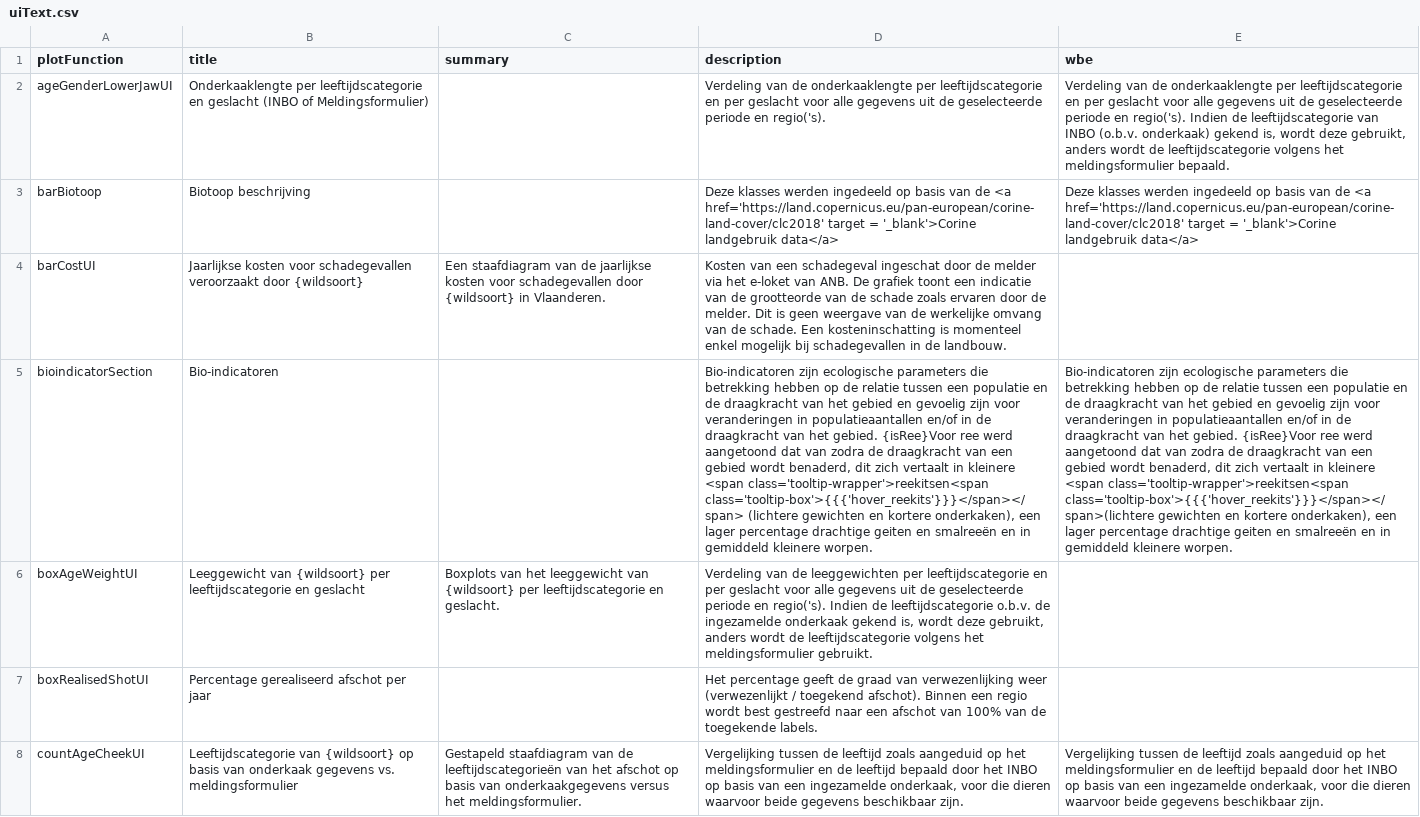
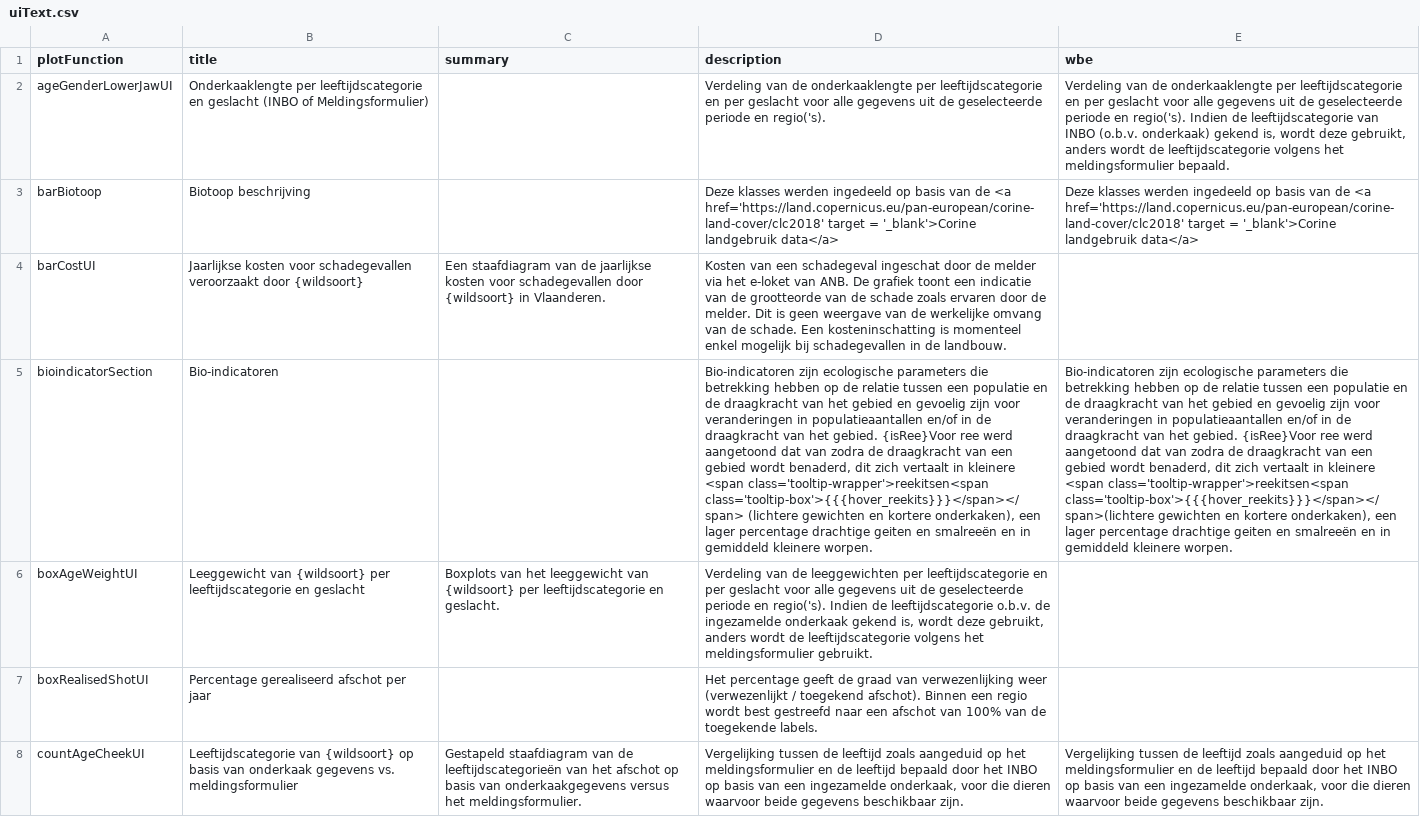
Before and after one commit to inbo/reporting-rshiny-grofwildjacht, a CSV file: reporting-grofwild/inst/extdata/uiText.csv, drawn as a sheet; only a part is shown; the diff names each change by its address in the sheet, - before the commit and + after, or states it on an @@ line.

Commit message:
Revert "quote hover_reekits"
This reverts commit e4b8bfa111379db5ae73353d27e575922f4454a5.

```diff
--- a/reporting-grofwild/inst/extdata/uiText.csv
+++ b/reporting-grofwild/inst/extdata/uiText.csv
-D5 (description): …<span class='tooltip-wrapper'>reekitsen<span class='tooltip-box'>{{{'hover_reekits'}}}</span></span> (lichtere gewichten…
+D5 (description): …<span class='tooltip-wrapper'>reekitsen<span class='tooltip-box'>{{{hover_reekits}}}</span></span> (lichtere gewichten…
-E5 (wbe): …<span class='tooltip-wrapper'>reekitsen<span class='tooltip-box'>{{{'hover_reekits'}}}</span></span>(lichtere gewichten en…
+E5 (wbe): …<span class='tooltip-wrapper'>reekitsen<span class='tooltip-box'>{{{hover_reekits}}}</span></span>(lichtere gewichten en…
```
